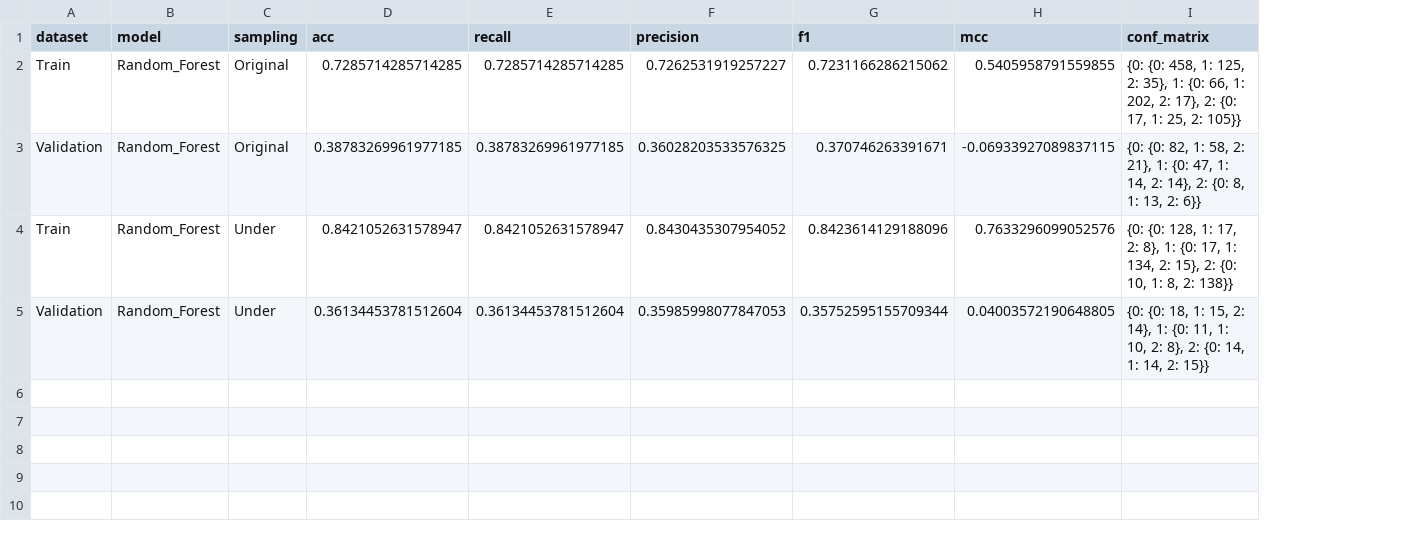
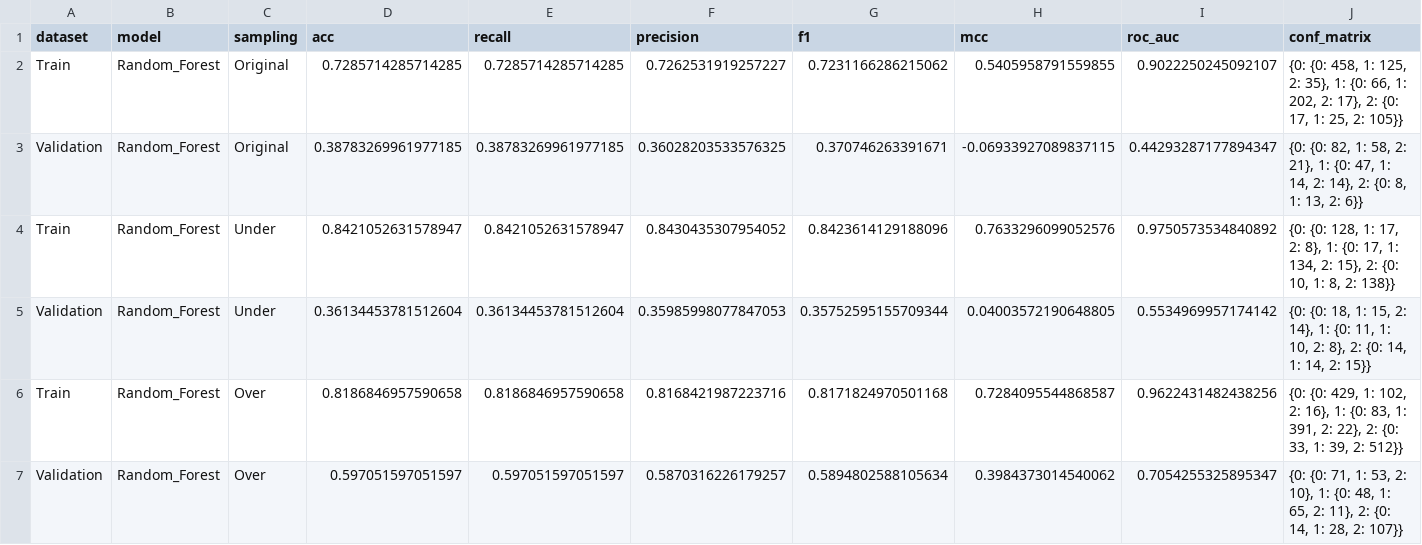
Before and after one commit to Jmartingar/Half_life, a CSV file: metrics/RandomForest_Grid_42_metrics.csv, drawn as a sheet; the diff names each change by its address in the sheet, - before the commit and + after, or states it on an @@ line.

```diff
--- a/metrics/RandomForest_Grid_42_metrics.csv
+++ b/metrics/RandomForest_Grid_42_metrics.csv
+column I (roc_auc), rows 2-5: 0.9022250245092107 | 0.44293287177894347 | 0.9750573534840892 | 0.5534969957174142
+row 6: Train | Random_Forest | Over | 0.8186846957590658 | 0.8186846957590658 | 0.8168421987223716 | 0.8171824970501168 | 0.7284095544868587 | 0.9622431482438256 | {0: {0: 429, 1: 102, 2: 16}, 1: {0: 83, 1: 391, 2: 22}, 2: {0: 33, 1: 39, 2: 512}}
+row 7: Validation | Random_Forest | Over | 0.597051597051597 | 0.597051597051597 | 0.5870316226179257 | 0.5894802588105634 | 0.3984373014540062 | 0.7054255325895347 | {0: {0: 71, 1: 53, 2: 10}, 1: {0: 48, 1: 65, 2: 11}, 2: {0: 14, 1: 28, 2: 107}}
```
Also changed, not shown: metrics/RandomForest_Grid_42_grid_metrics.csv, 39 other files.
